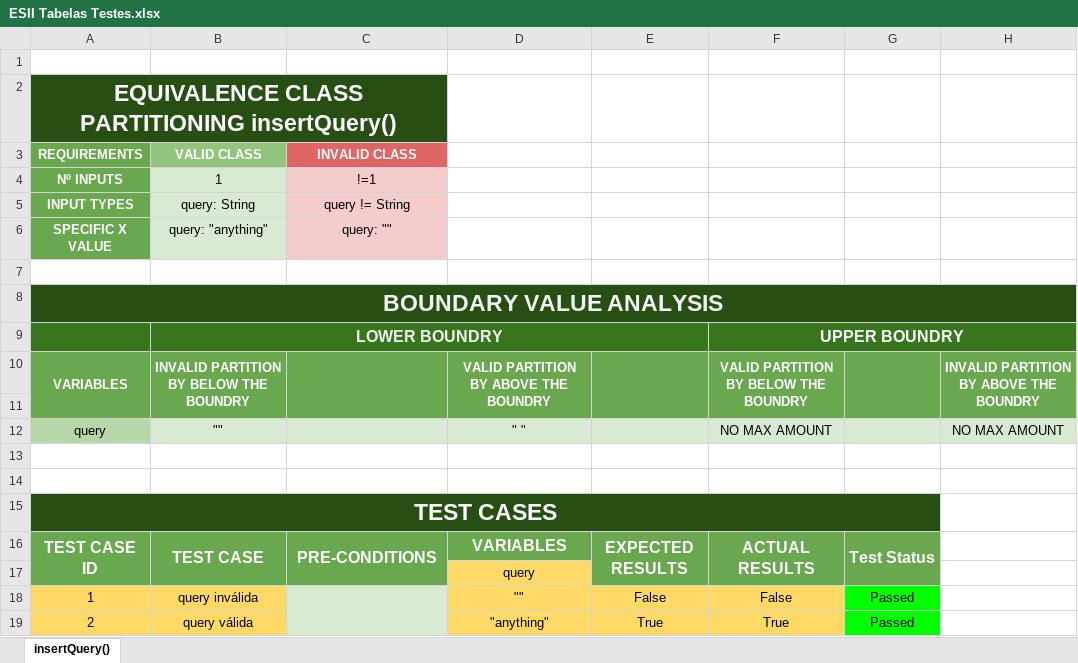
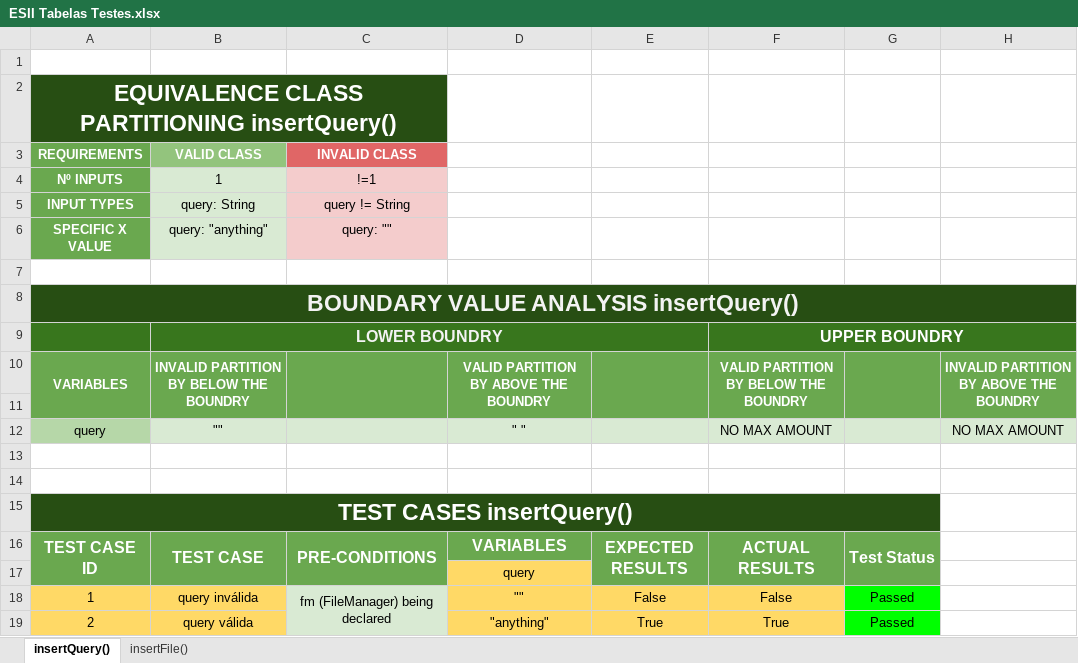
Before and after one commit to Dumbrica/ESIIProject, an Excel workbook: TabelasTestes/ESII Tabelas Testes.xlsx, sheet insertQuery(), drawn as a sheet; values as stored, in another font and other column widths than the file's, no borders; charts and pictures not drawn; the diff names each change by its address in the sheet, - before the commit and + after, or states it on an @@ line.

Commit message:
Teste para insertFile( ) : NullPath

```diff
--- a/TabelasTestes/ESII Tabelas Testes.xlsx (sheet insertQuery())
+++ b/TabelasTestes/ESII Tabelas Testes.xlsx (sheet insertQuery())
+sheet tab: insertFile()
-A8 (REQUIREMENTS): BOUNDARY VALUE ANALYSIS
+A8 (REQUIREMENTS): BOUNDARY VALUE ANALYSIS insertQuery()
-A15 (REQUIREMENTS): TEST CASES
+A15 (REQUIREMENTS): TEST CASES insertQuery()
-C18 (INVALID CLASS): (empty)
+C18 (INVALID CLASS): fm (FileManager) being declared
```
Also changed, not shown: charts or pictures, 1 other file.
